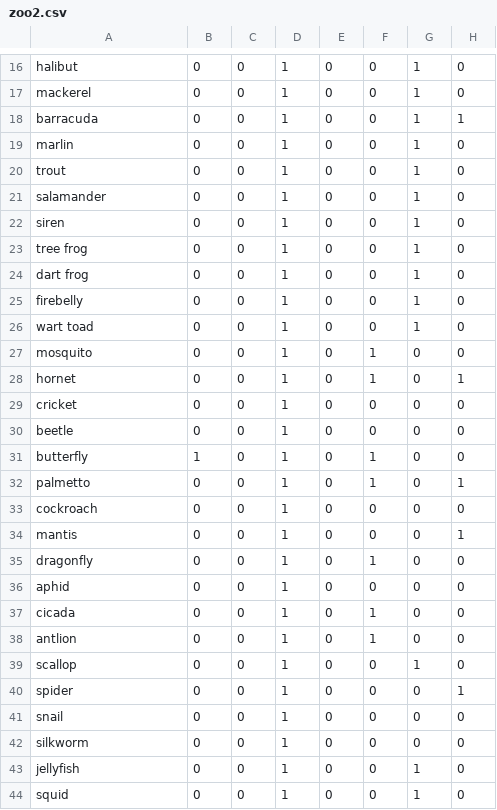
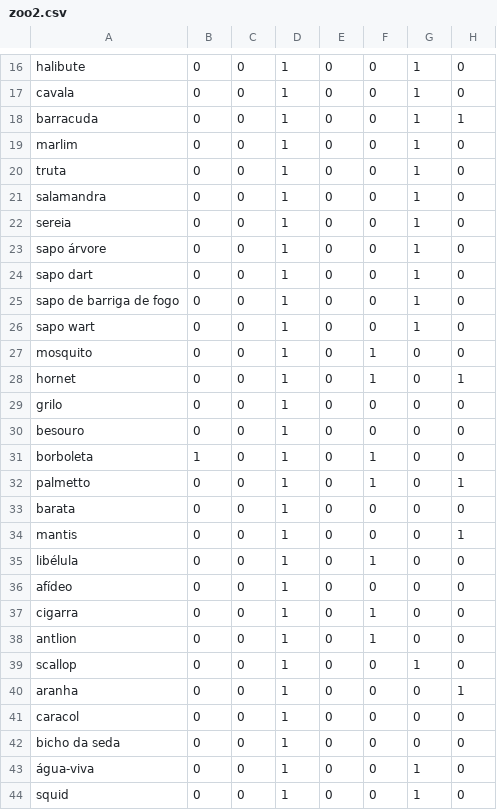
Before and after one commit to Gih-RSB/ZooProjetoSenai, a CSV file: zoo2.csv, drawn as a sheet; only a part is shown, gaps mark what is left out; the diff covers the shown part only; the diff names each change by its address in the sheet, - before the commit and + after, or states it on an @@ line.

Commit message:
aula 3

```diff
--- a/zoo2.csv
+++ b/zoo2.csv
-A16: halibut
+A16: halibute
-A17: mackerel
+A17: cavala
-A19: marlin
+A19: marlim
-A20: trout
+A20: truta
-A21: salamander
+A21: salamandra
-A22: siren
+A22: sereia
-A23: tree frog
+A23: sapo árvore
-A24: dart frog
+A24: sapo dart
-A25: firebelly
+A25: sapo de barriga de fogo
-A26: wart toad
+A26: sapo wart
-A29: cricket
+A29: grilo
-A30: beetle
+A30: besouro
-A31: butterfly
+A31: borboleta
-A33: cockroach
+A33: barata
-A35: dragonfly
+A35: libélula
-A36: aphid
+A36: afídeo
-A37: cicada
+A37: cigarra
-A40: spider
+A40: aranha
-A41: snail
+A41: caracol
-A42: silkworm
+A42: bicho da seda
-A43: jellyfish
+A43: água-viva
```
Also changed, not shown: 1 added row, 1 removed row and 7 edited cells elsewhere in this file.
